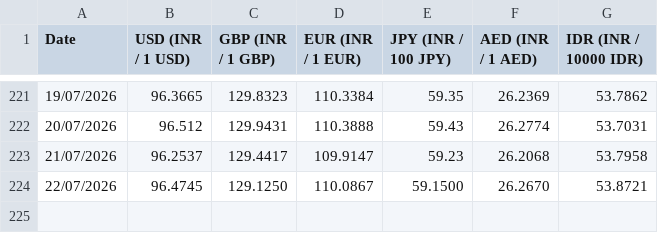
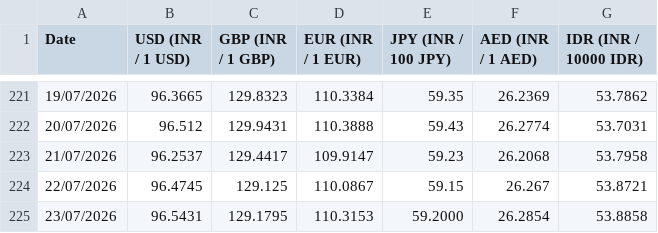
Before and after one commit to welReportsBI-0507/WiGMAN_Exchange_Rate, a CSV file: Exchange Rate.csv, drawn as a sheet; only a part is shown, gaps mark what is left out.

```diff
--- a/Exchange Rate.csv
+++ b/Exchange Rate.csv
@@ -223,2 +223,3 @@ Date,USD (INR / 1 USD),GBP (INR / 1 GBP),EUR (INR / 1 EUR),JPY (INR / 100 JPY),A
 21/07/2026,96.2537,129.4417,109.9147,59.23,26.2068,53.7958
-22/07/2026,96.4745,129.1250,110.0867,59.1500,26.2670,53.8721
+22/07/2026,96.4745,129.125,110.0867,59.15,26.267,53.8721
+23/07/2026,96.5431,129.1795,110.3153,59.2000,26.2854,53.8858
```
